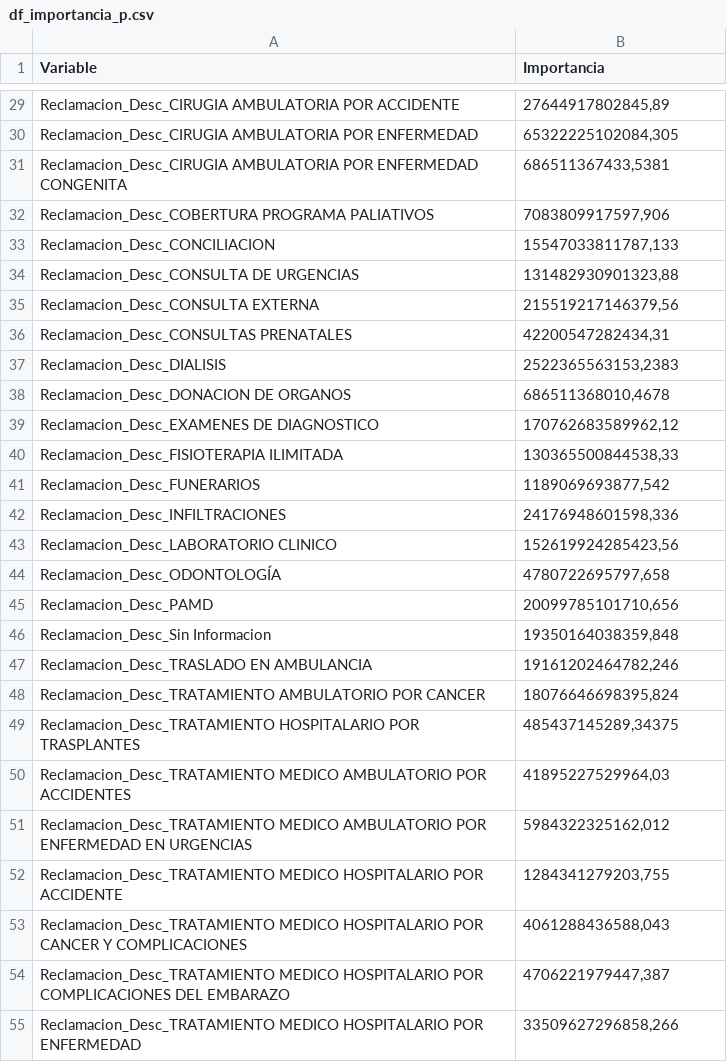
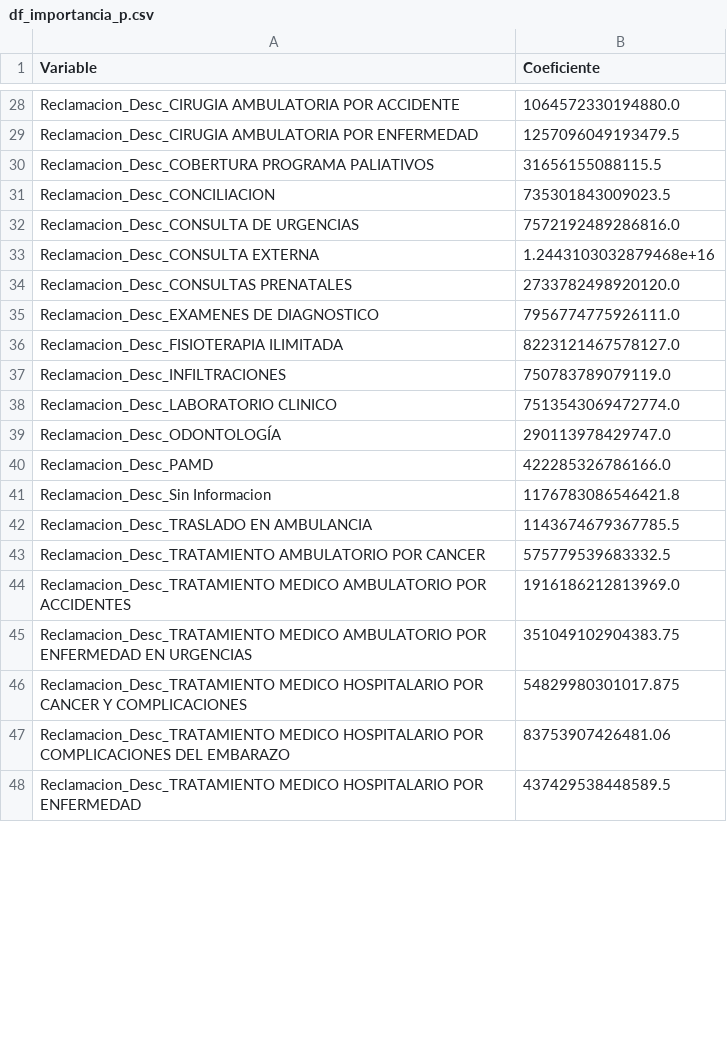
Before and after one commit to GabrielaCuervoR/AnaliticaFinanzas, a CSV file: df_importancia_p.csv, drawn as a sheet; only a part is shown, gaps mark what is left out; removed rows and columns are numbered as before the commit, all else as after; the diff covers the shown part only; the diff names each change by its address in the sheet, - before the commit and + after, or states it on an @@ line.

```diff
--- a/df_importancia_p.csv
+++ b/df_importancia_p.csv
-B1: Importancia
+B1: Coeficiente
-B28 (Coeficiente): 27644917802845,89
+B28 (Coeficiente): 1064572330194880.0
-B29 (Coeficiente): 65322225102084,305
+B29 (Coeficiente): 1257096049193479.5
-row 31: Reclamacion_Desc_CIRUGIA AMBULATORIA POR ENFERMEDAD CONGENITA | 686511367433,5381
-B30 (Coeficiente): 7083809917597,906
+B30 (Coeficiente): 31656155088115.5
-B31 (Coeficiente): 15547033811787,133
+B31 (Coeficiente): 735301843009023.5
-B32 (Coeficiente): 131482930901323,88
+B32 (Coeficiente): 7572192489286816.0
-B33 (Coeficiente): 215519217146379,56
+B33 (Coeficiente): 1.2443103032879468e+16
-B34 (Coeficiente): 42200547282434,31
+B34 (Coeficiente): 2733782498920120.0
-row 37: Reclamacion_Desc_DIALISIS | 2522365563153,2383
-row 38: Reclamacion_Desc_DONACION DE ORGANOS | 686511368010,4678
-B35 (Coeficiente): 170762683589962,12
+B35 (Coeficiente): 7956774775926111.0
-B36 (Coeficiente): 130365500844538,33
+B36 (Coeficiente): 8223121467578127.0
-row 41: Reclamacion_Desc_FUNERARIOS | 1189069693877,542
-B37 (Coeficiente): 24176948601598,336
+B37 (Coeficiente): 750783789079119.0
-B38 (Coeficiente): 152619924285423,56
+B38 (Coeficiente): 7513543069472774.0
-B39 (Coeficiente): 4780722695797,658
+B39 (Coeficiente): 290113978429747.0
-B40 (Coeficiente): 20099785101710,656
+B40 (Coeficiente): 422285326786166.0
-B41 (Coeficiente): 19350164038359,848
+B41 (Coeficiente): 1176783086546421.8
-B42 (Coeficiente): 19161202464782,246
+B42 (Coeficiente): 1143674679367785.5
-B43 (Coeficiente): 18076646698395,824
+B43 (Coeficiente): 575779539683332.5
-row 49: Reclamacion_Desc_TRATAMIENTO HOSPITALARIO POR TRASPLANTES | 485437145289,34375
-B44 (Coeficiente): 41895227529964,03
+B44 (Coeficiente): 1916186212813969.0
-B45 (Coeficiente): 5984322325162,012
+B45 (Coeficiente): 351049102904383.75
-row 52: Reclamacion_Desc_TRATAMIENTO MEDICO HOSPITALARIO POR ACCIDENTE | 1284341279203,755
-B46 (Coeficiente): 4061288436588,043
+B46 (Coeficiente): 54829980301017.875
-B47 (Coeficiente): 4706221979447,387
+B47 (Coeficiente): 83753907426481.06
-B48 (Coeficiente): 33509627296858,266
+B48 (Coeficiente): 437429538448589.5
```
Also changed, not shown: 2 removed rows and 36 edited cells elsewhere in this file, 1 other file.
